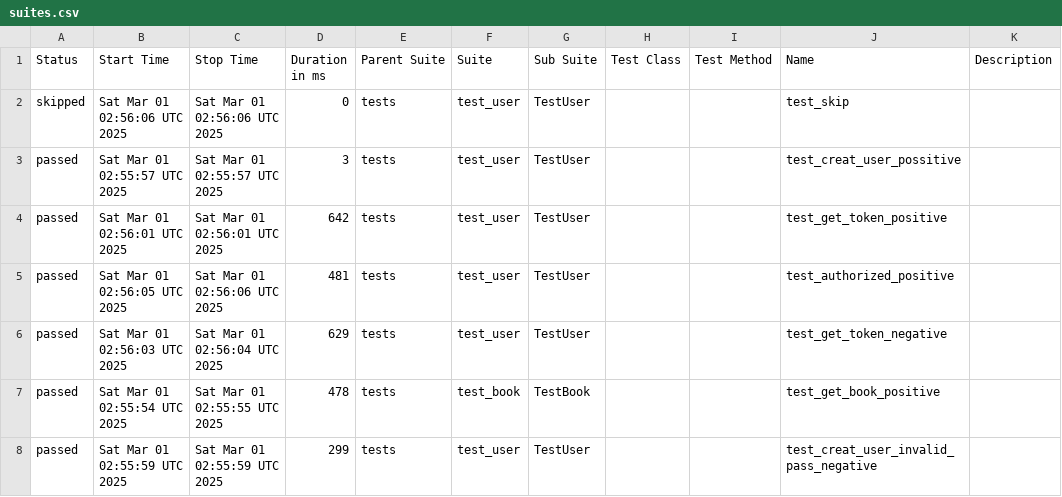
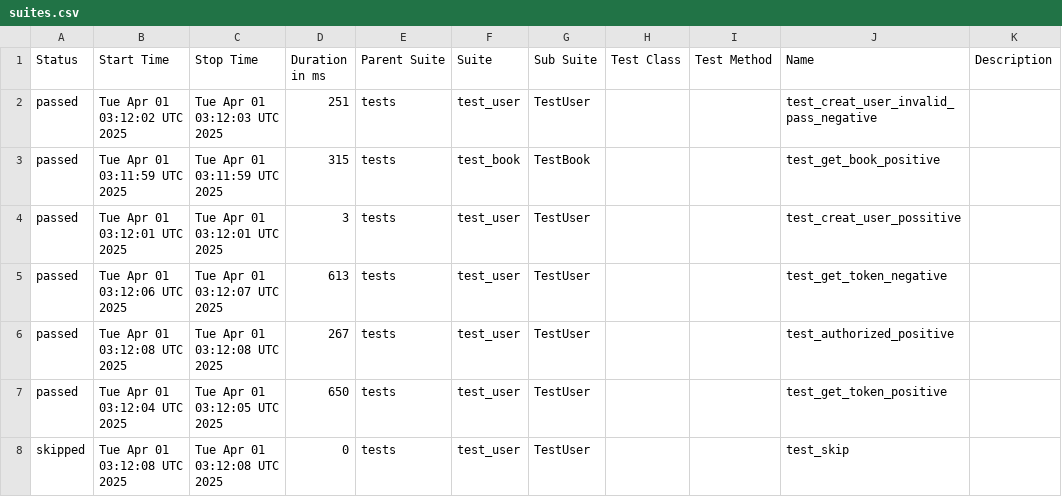
Before and after one commit to ngothikimthaoqb/pytest, a CSV file: data/suites.csv, drawn as a sheet.

```diff
--- a/data/suites.csv
+++ b/data/suites.csv
@@ -1,8 +1,8 @@
 "Status","Start Time","Stop Time","Duration in ms","Parent Suite","Suite","Sub Suite","Test Class","Test Method","Name","Description"
-"skipped","Sat Mar 01 02:56:06 UTC 2025","Sat Mar 01 02:56:06 UTC 2025","0","tests","test_user","TestUser","","","test_skip",""
-"passed","Sat Mar 01 02:55:57 UTC 2025","Sat Mar 01 02:55:57 UTC 2025","3","tests","test_user","TestUser","","","test_creat_user_possitive",""
-"passed","Sat Mar 01 02:56:01 UTC 2025","Sat Mar 01 02:56:01 UTC 2025","642","tests","test_user","TestUser","","","test_get_token_positive",""
-"passed","Sat Mar 01 02:56:05 UTC 2025","Sat Mar 01 02:56:06 UTC 2025","481","tests","test_user","TestUser","","","test_authorized_positive",""
-"passed","Sat Mar 01 02:56:03 UTC 2025","Sat Mar 01 02:56:04 UTC 2025","629","tests","test_user","TestUser","","","test_get_token_negative",""
-"passed","Sat Mar 01 02:55:54 UTC 2025","Sat Mar 01 02:55:55 UTC 2025","478","tests","test_book","TestBook","","","test_get_book_positive",""
-"passed","Sat Mar 01 02:55:59 UTC 2025","Sat Mar 01 02:55:59 UTC 2025","299","tests","test_user","TestUser","","","test_creat_user_invalid_pass_negative",""
+"passed","Tue Apr 01 03:12:02 UTC 2025","Tue Apr 01 03:12:03 UTC 2025","251","tests","test_user","TestUser","","","test_creat_user_invalid_pass_negative",""
+"passed","Tue Apr 01 03:11:59 UTC 2025","Tue Apr 01 03:11:59 UTC 2025","315","tests","test_book","TestBook","","","test_get_book_positive",""
+"passed","Tue Apr 01 03:12:01 UTC 2025","Tue Apr 01 03:12:01 UTC 2025","3","tests","test_user","TestUser","","","test_creat_user_possitive",""
+"passed","Tue Apr 01 03:12:06 UTC 2025","Tue Apr 01 03:12:07 UTC 2025","613","tests","test_user","TestUser","","","test_get_token_negative",""
+"passed","Tue Apr 01 03:12:08 UTC 2025","Tue Apr 01 03:12:08 UTC 2025","267","tests","test_user","TestUser","","","test_authorized_positive",""
+"passed","Tue Apr 01 03:12:04 UTC 2025","Tue Apr 01 03:12:05 UTC 2025","650","tests","test_user","TestUser","","","test_get_token_positive",""
+"skipped","Tue Apr 01 03:12:08 UTC 2025","Tue Apr 01 03:12:08 UTC 2025","0","tests","test_user","TestUser","","","test_skip",""
```
Also changed, not shown: 27 other files.
